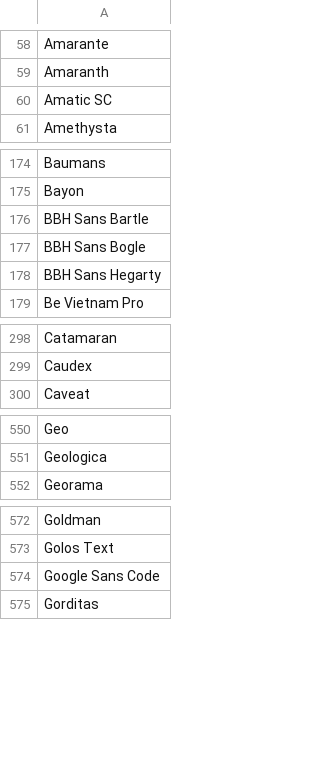
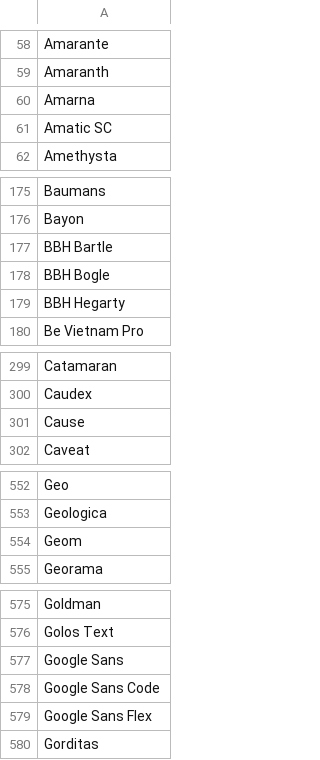
Before and after one commit to WordpressPluginDirectory/smart-slider-3, a CSV file: smart-slider-3/Nextend/Framework/Font/Sources/GoogleFonts/families.csv, drawn as a sheet; only a part is shown, gaps mark what is left out; the diff covers the shown part only.

```diff
--- a/smart-slider-3/Nextend/Framework/Font/Sources/GoogleFonts/families.csv
+++ b/smart-slider-3/Nextend/Framework/Font/Sources/GoogleFonts/families.csv
@@ -59,2 +59,3 @@ Amarante
 Amaranth
+Amarna
 Amatic SC
@@ -175,5 +176,5 @@ Baumans
 Bayon
-BBH Sans Bartle
-BBH Sans Bogle
-BBH Sans Hegarty
+BBH Bartle
+BBH Bogle
+BBH Hegarty
 Be Vietnam Pro
@@ -299,2 +300,3 @@ Catamaran
 Caudex
+Cause
 Caveat
@@ -551,2 +553,3 @@ Geo
 Geologica
+Geom
 Georama
@@ -573,3 +576,5 @@ Goldman
 Golos Text
+Google Sans
 Google Sans Code
+Google Sans Flex
 Gorditas
```
Also changed, not shown: 4 added rows elsewhere in this file, 19 other files.
